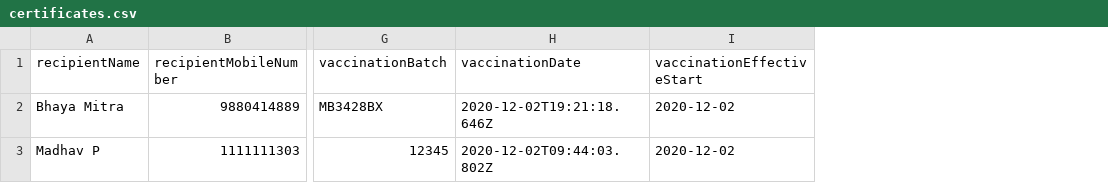
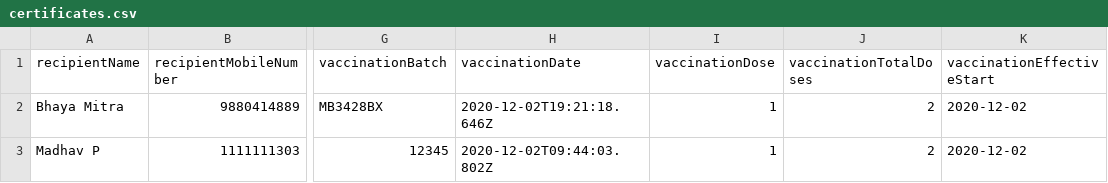
Before and after one commit to egovernments/DIVOC, a CSV file: interfaces/certificates.csv, drawn as a sheet; only a part is shown, gaps mark what is left out; the diff names each change by its address in the sheet, - before the commit and + after, or states it on an @@ line.

Commit message:
added dose, totalDoses column to bulk certificate upload csv

```diff
--- a/interfaces/certificates.csv
+++ b/interfaces/certificates.csv
+column I (vaccinationDose), rows 2-3: 1 | 1
+column J (vaccinationTotalDoses), rows 2-3: 2 | 2
```
Also changed, not shown: 4 other files.
